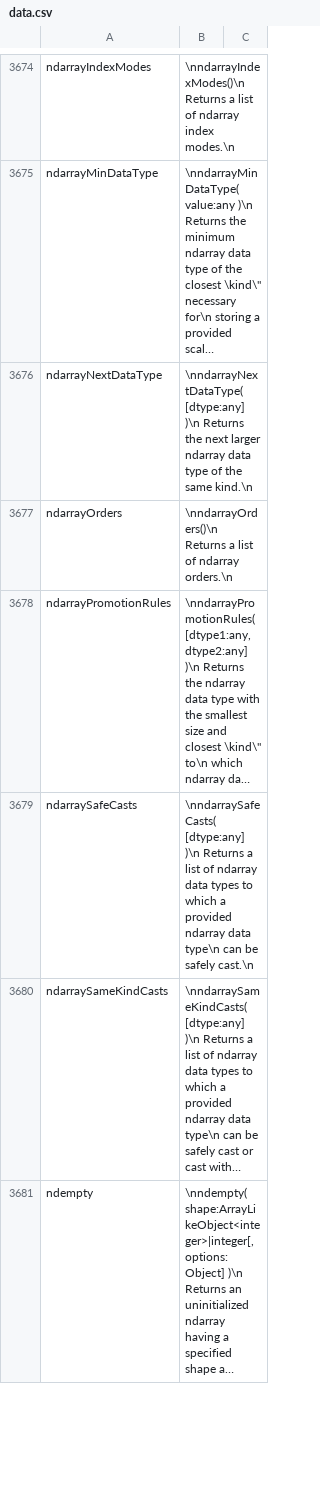
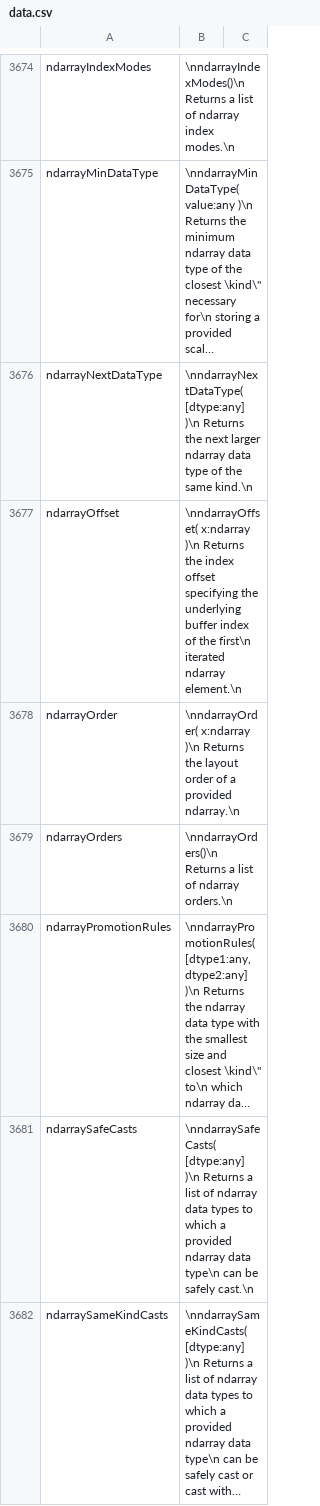
Before and after one commit to stdlib-js/repl, a CSV file: info/data/data.csv, drawn as a sheet; only a part is shown, gaps mark what is left out; the shorter side is filled out with more unchanged rows; long unchanged cells end in …; the diff covers the shown part only; the diff names each change by its address in the sheet, - before the commit and + after, or states it on an @@ line.

```diff
--- a/info/data/data.csv
+++ b/info/data/data.csv
+row 3677: ndarrayOffset | \nndarrayOffset( x:ndarray )\n Returns the index offset specifying the underlying buffer index of the first\n iterated ndarray element.\n
+row 3678: ndarrayOrder | \nndarrayOrder( x:ndarray )\n Returns the layout order of a provided ndarray.\n
```
Also changed, not shown: 2 added rows elsewhere in this file, signature/data/data.csv, typed-signature/data/data.csv, 7 other files.
